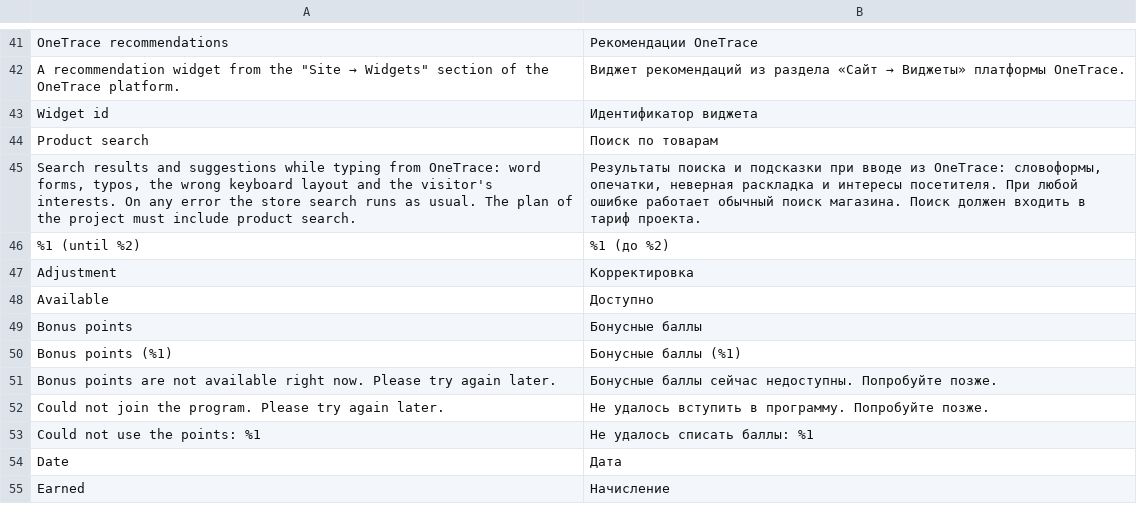
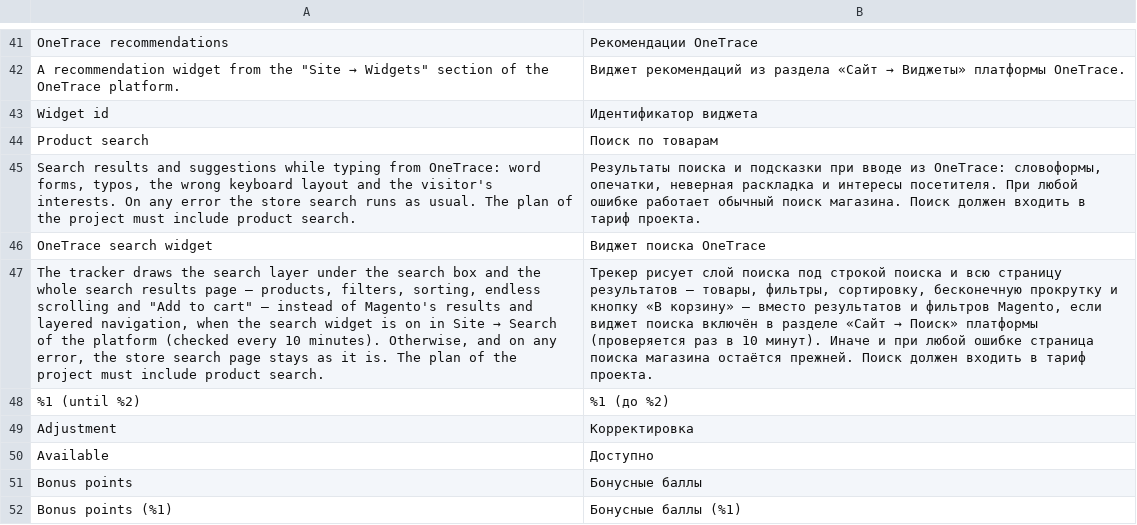
Before and after one commit to OneTracePro/onetrace-magento2, a CSV file: i18n/ru_RU.csv, drawn as a sheet; only a part is shown, gaps mark what is left out; the shorter side is filled out with more unchanged rows; the diff names each change by its address in the sheet, - before the commit and + after, or states it on an @@ line.

Commit message:
1.10.0: OneTrace search widget — the quick search results page shows results drawn by the tracker when the widget is on in OneTrace, without a server search; Add to cart from the results via POST /onetrace/cart/add/id/{id}/ with form key and mini-cart reload; 402 over the monthly search limit falls back to Magento search; requires onetrace-php 1.15

```diff
--- a/i18n/ru_RU.csv
+++ b/i18n/ru_RU.csv
+row 46: OneTrace search widget | Виджет поиска OneTrace
+row 47: The tracker draws the search layer under the search box and the whole search results page — products, filters, sorting, endless scrolling and "Add to cart" — instead of Magento's results and layered navigation, when the search widget is on in Site → Search of the platform (checked every 10 minutes). Otherwise, and on any error, the store search page stays as it is. The plan of the project must include product search. | Трекер рисует слой поиска под строкой поиска и всю страницу результатов — товары, фильтры, сортировку, бесконечную прокрутку и кнопку «В корзину» — вместо результатов и фильтров Magento, если виджет поиска включён в разделе «Сайт → Поиск» платформы (проверяется раз в 10 минут). Иначе и при любой ошибке страница поиска магазина остаётся прежней. Поиск должен входить в тариф проекта.
```
Also changed, not shown: i18n/en_US.csv, 23 other files.
